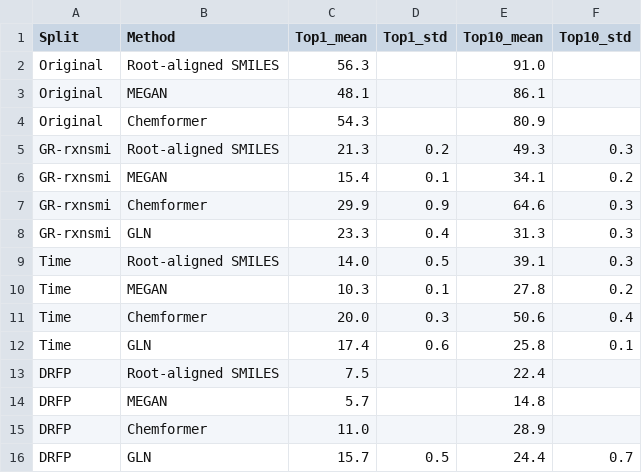
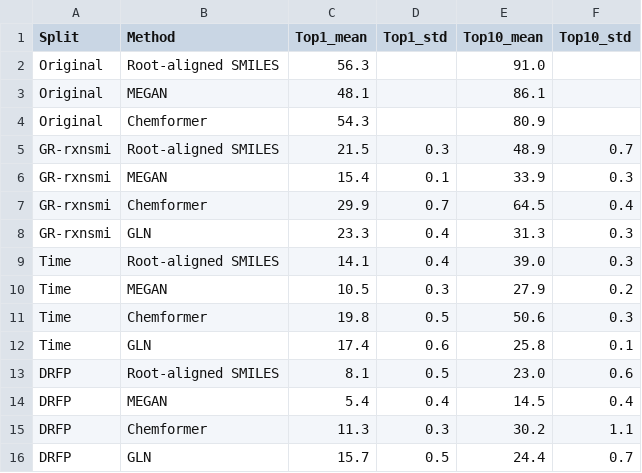
Before and after one commit to bisect-group/Leak-CURBER, a CSV file: data/results/retrosynthesis.csv, drawn as a sheet.

Commit message:
Add a primer for new readers and sync with the camera-ready paper
- Three-seed reaction outcome results
- Leaderboard protocol and Hugging Face links
- Start-here section with term definitions
- Per-task takeaways
- Slides PDF

```diff
--- a/data/results/retrosynthesis.csv
+++ b/data/results/retrosynthesis.csv
@@ -4,13 +4,13 @@ Original,MEGAN,48.1,,86.1,
 Original,Chemformer,54.3,,80.9,
-GR-rxnsmi,Root-aligned SMILES,21.3,0.2,49.3,0.3
-GR-rxnsmi,MEGAN,15.4,0.1,34.1,0.2
-GR-rxnsmi,Chemformer,29.9,0.9,64.6,0.3
+GR-rxnsmi,Root-aligned SMILES,21.5,0.3,48.9,0.7
+GR-rxnsmi,MEGAN,15.4,0.1,33.9,0.3
+GR-rxnsmi,Chemformer,29.9,0.7,64.5,0.4
 GR-rxnsmi,GLN,23.3,0.4,31.3,0.3
-Time,Root-aligned SMILES,14.0,0.5,39.1,0.3
-Time,MEGAN,10.3,0.1,27.8,0.2
-Time,Chemformer,20.0,0.3,50.6,0.4
+Time,Root-aligned SMILES,14.1,0.4,39.0,0.3
+Time,MEGAN,10.5,0.3,27.9,0.2
+Time,Chemformer,19.8,0.5,50.6,0.3
 Time,GLN,17.4,0.6,25.8,0.1
-DRFP,Root-aligned SMILES,7.5,,22.4,
-DRFP,MEGAN,5.7,,14.8,
-DRFP,Chemformer,11.0,,28.9,
+DRFP,Root-aligned SMILES,8.1,0.5,23.0,0.6
+DRFP,MEGAN,5.4,0.4,14.5,0.4
+DRFP,Chemformer,11.3,0.3,30.2,1.1
 DRFP,GLN,15.7,0.5,24.4,0.7
```
Also changed, not shown: data/results/forward_synthesis.csv, 7 other files.
